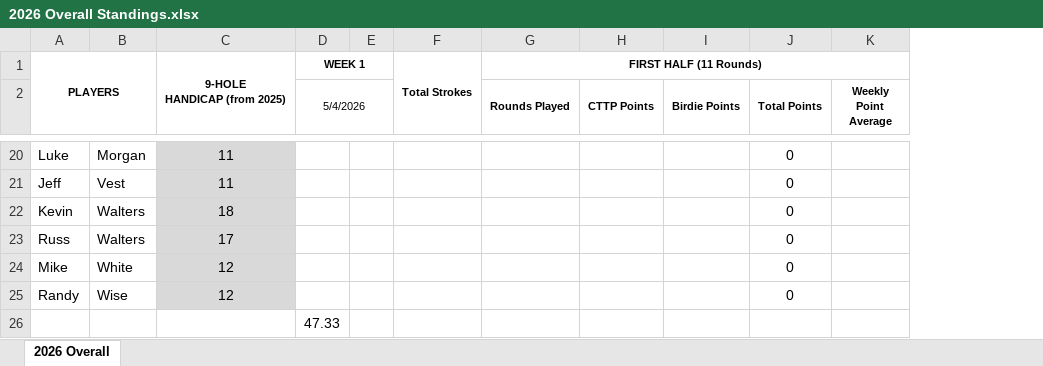
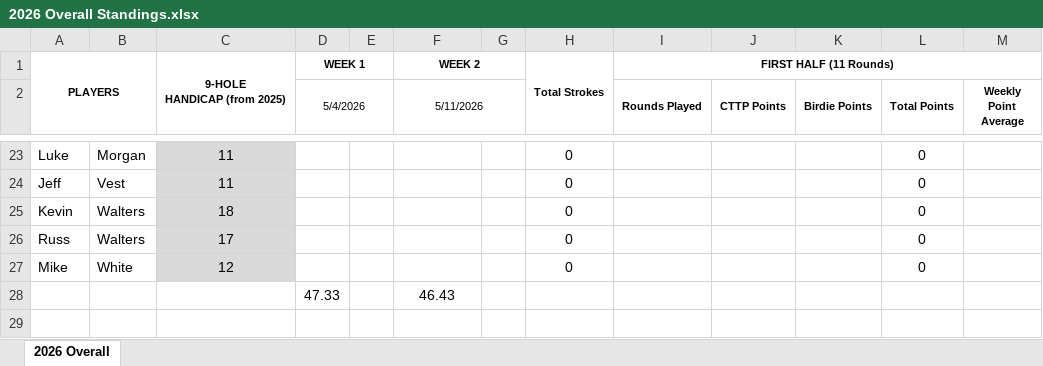
Before and after one commit to mthutter/golf-league-manager, an Excel workbook: public/results/2026/2026 Overall Standings.xlsx, sheet 2026 Overall, drawn as a sheet; only a part is shown, gaps mark what is left out; values as stored, in another font and other column widths than the file's, no borders; removed rows and columns are numbered as before the commit, all else as after; the diff covers the shown part only; the diff names each change by its address in the sheet, - before the commit and + after, or states it on an @@ line.

Commit message:
week 2 scores and skins results posted

```diff
--- a/public/results/2026/2026 Overall Standings.xlsx (sheet 2026 Overall)
+++ b/public/results/2026/2026 Overall Standings.xlsx (sheet 2026 Overall)
+column G, empty
+column H, row 1: Total Strokes; rows 23-27: all 0
-F1 (5/11/2026): Total Strokes
+F1 (5/11/2026): WEEK 2
-F1:F3 merged
+F1:G1 merged
-F2: (empty)
+F2: 5/11/2026
+F2:G2 merged
-row 25: Randy | Wise | 12 |  |  |  |  |  |  | 0
-F28 (5/11/2026): (empty)
+F28 (5/11/2026): 46.43
```
Also changed, not shown: 7 added rows, 4 removed rows, 30 edited cells and cell formats elsewhere in this sheet, formulas that keep their value, 9 other files.
